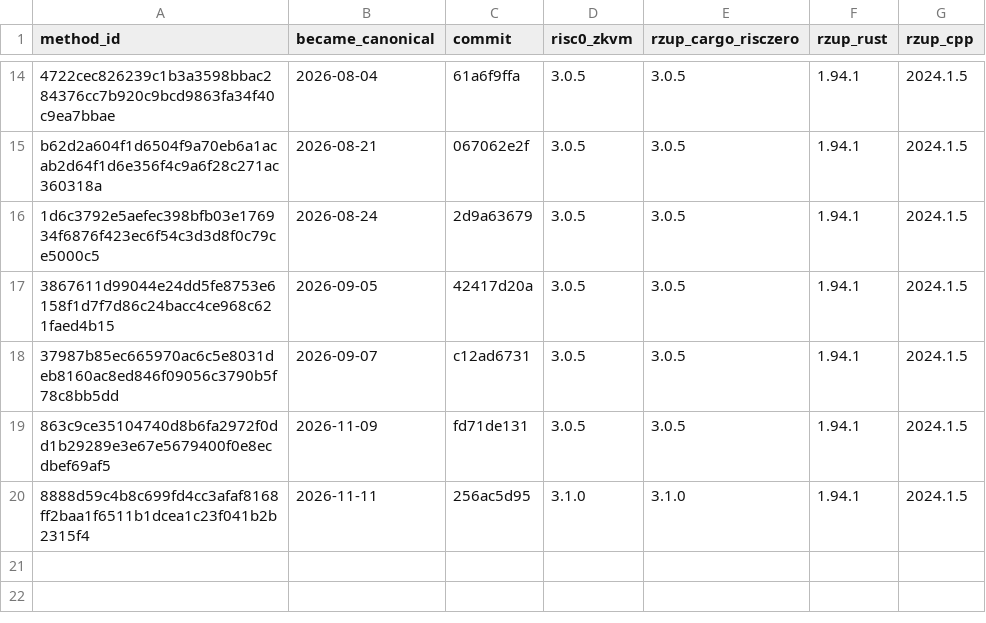
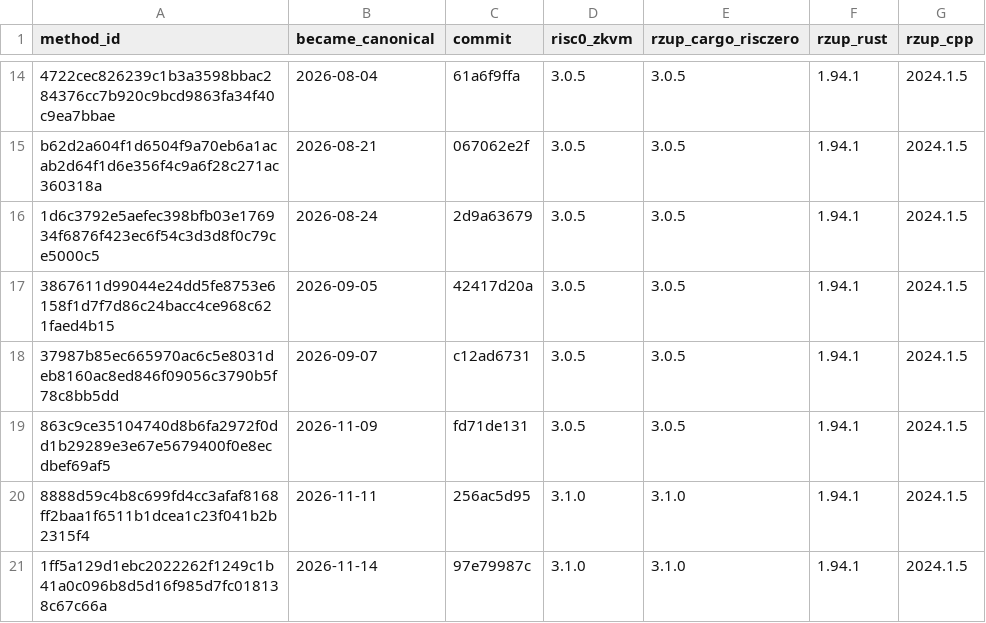
Before and after one commit to hazync/hazync, a TSV file: reproduce/LINEAGE.tsv, drawn as a sheet; only a part is shown, gaps mark what is left out.

Commit message:
reproduce: LINEAGE.tsv row for 1ff5a129 (scripts/lineage.sh --write)

```diff
--- a/reproduce/LINEAGE.tsv
+++ b/reproduce/LINEAGE.tsv
@@ -20 +20,2 @@ b62d2a604f1d6504f9a70eb6a1acab2d64f1d6e356f4c9a6f28c271ac360318a	2026-08-21	0670
 8888d59c4b8c699fd4cc3afaf8168ff2baa1f6511b1dcea1c23f041b2b2315f4	2026-11-11	256ac5d95	3.1.0	3.1.0	1.94.1	2024.1.5
+1ff5a129d1ebc2022262f1249c1b41a0c096b8d5d16f985d7fc018138c67c66a	2026-11-14	97e79987c	3.1.0	3.1.0	1.94.1	2024.1.5
```
